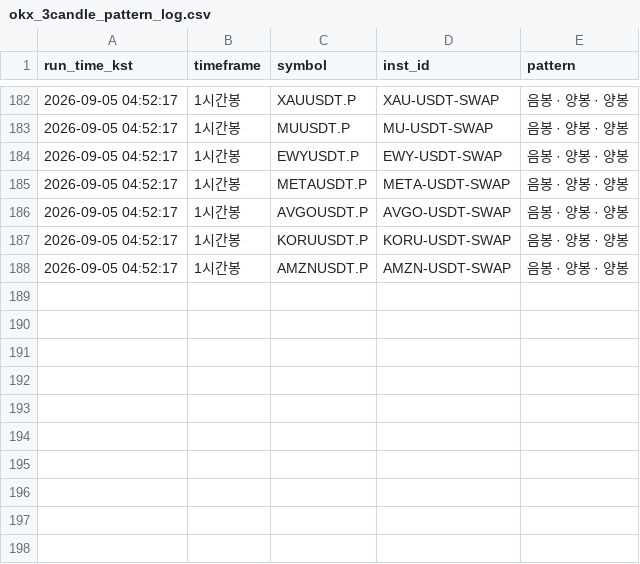
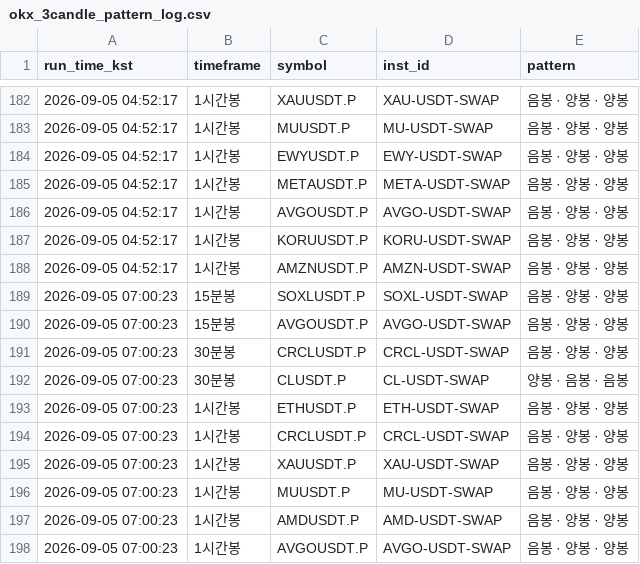
Before and after one commit to suchulkim/LONG_POSITION_OPTIMAL, a CSV file: okx_3candle_pattern_log.csv, drawn as a sheet; only a part is shown, gaps mark what is left out; the diff names each change by its address in the sheet, - before the commit and + after, or states it on an @@ line.

```diff
--- a/okx_3candle_pattern_log.csv
+++ b/okx_3candle_pattern_log.csv
+row 189: 2026-09-05 07:00:23 | 15분봉 | SOXLUSDT.P | SOXL-USDT-SWAP | 음봉 · 양봉 · 양봉
+row 190: 2026-09-05 07:00:23 | 15분봉 | AVGOUSDT.P | AVGO-USDT-SWAP | 음봉 · 양봉 · 양봉
+row 191: 2026-09-05 07:00:23 | 30분봉 | CRCLUSDT.P | CRCL-USDT-SWAP | 음봉 · 양봉 · 양봉
+row 192: 2026-09-05 07:00:23 | 30분봉 | CLUSDT.P | CL-USDT-SWAP | 양봉 · 음봉 · 음봉
+row 193: 2026-09-05 07:00:23 | 1시간봉 | ETHUSDT.P | ETH-USDT-SWAP | 음봉 · 양봉 · 양봉
+row 194: 2026-09-05 07:00:23 | 1시간봉 | CRCLUSDT.P | CRCL-USDT-SWAP | 음봉 · 양봉 · 양봉
+row 195: 2026-09-05 07:00:23 | 1시간봉 | XAUUSDT.P | XAU-USDT-SWAP | 음봉 · 양봉 · 양봉
+row 196: 2026-09-05 07:00:23 | 1시간봉 | MUUSDT.P | MU-USDT-SWAP | 음봉 · 양봉 · 양봉
+row 197: 2026-09-05 07:00:23 | 1시간봉 | AMDUSDT.P | AMD-USDT-SWAP | 음봉 · 양봉 · 양봉
+row 198: 2026-09-05 07:00:23 | 1시간봉 | AVGOUSDT.P | AVGO-USDT-SWAP | 음봉 · 양봉 · 양봉
```
Also changed, not shown: 2 other files.
